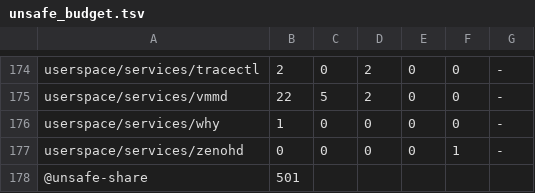
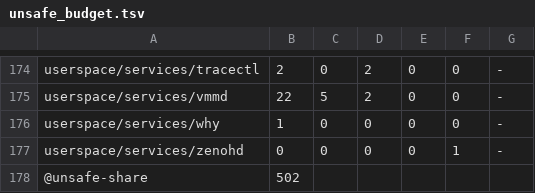
Before and after one commit to fgrg1978/AzOS, a TSV file: tools/lint/unsafe_budget.tsv, drawn as a sheet; only a part is shown, gaps mark what is left out.

Commit message:
Unsafe budget: baseline after the FAT32 audit fixes

```diff
--- a/tools/lint/unsafe_budget.tsv
+++ b/tools/lint/unsafe_budget.tsv
@@ -177,2 +177,2 @@ userspace/services/why	1	0	0	0	0	-
 userspace/services/zenohd	0	0	0	0	1	-
-@unsafe-share	501
+@unsafe-share	502
```
